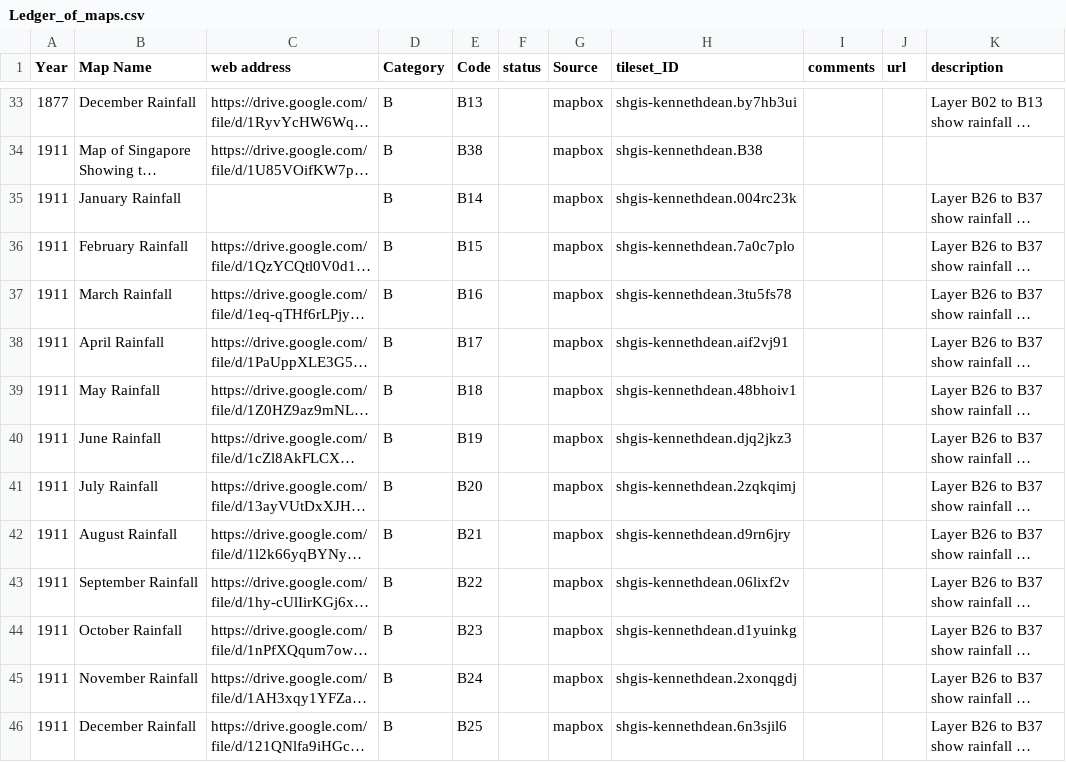
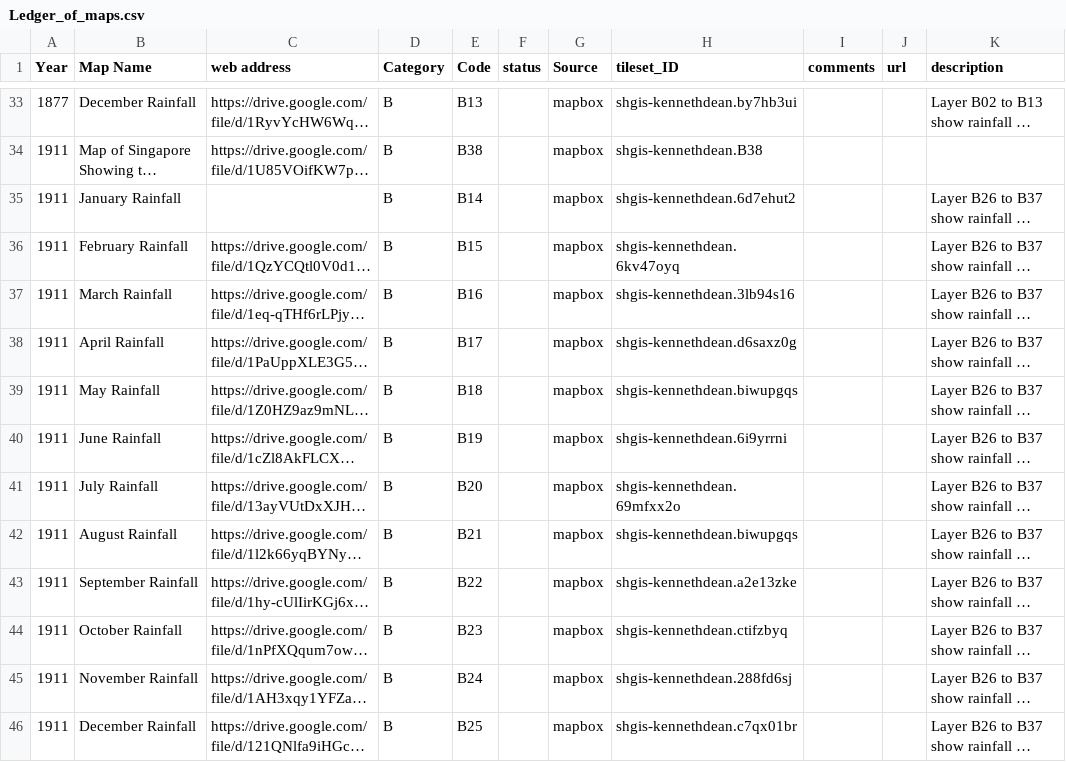
Before and after one commit to shgis-a/eco_map, a CSV file: csv/Ledger_of_maps.csv, drawn as a sheet; only a part is shown, gaps mark what is left out; long unchanged cells end in …; the diff covers the shown part only; the diff names each change by its address in the sheet, - before the commit and + after, or states it on an @@ line.

```diff
--- a/csv/Ledger_of_maps.csv
+++ b/csv/Ledger_of_maps.csv
-H35 (tileset_ID): shgis-kennethdean.004rc23k
+H35 (tileset_ID): shgis-kennethdean.6d7ehut2
-H36 (tileset_ID): shgis-kennethdean.7a0c7plo
+H36 (tileset_ID): shgis-kennethdean.6kv47oyq
-H37 (tileset_ID): shgis-kennethdean.3tu5fs78
+H37 (tileset_ID): shgis-kennethdean.3lb94s16
-H38 (tileset_ID): shgis-kennethdean.aif2vj91
+H38 (tileset_ID): shgis-kennethdean.d6saxz0g
-H39 (tileset_ID): shgis-kennethdean.48bhoiv1
+H39 (tileset_ID): shgis-kennethdean.biwupgqs
-H40 (tileset_ID): shgis-kennethdean.djq2jkz3
+H40 (tileset_ID): shgis-kennethdean.6i9yrrni
-H41 (tileset_ID): shgis-kennethdean.2zqkqimj
+H41 (tileset_ID): shgis-kennethdean.69mfxx2o
-H42 (tileset_ID): shgis-kennethdean.d9rn6jry
+H42 (tileset_ID): shgis-kennethdean.biwupgqs
-H43 (tileset_ID): shgis-kennethdean.06lixf2v
+H43 (tileset_ID): shgis-kennethdean.a2e13zke
-H44 (tileset_ID): shgis-kennethdean.d1yuinkg
+H44 (tileset_ID): shgis-kennethdean.ctifzbyq
-H45 (tileset_ID): shgis-kennethdean.2xonqgdj
+H45 (tileset_ID): shgis-kennethdean.288fd6sj
-H46 (tileset_ID): shgis-kennethdean.6n3sjil6
+H46 (tileset_ID): shgis-kennethdean.c7qx01br
```
Also changed, not shown: 12 edited cells elsewhere in this file, 1 other file.
